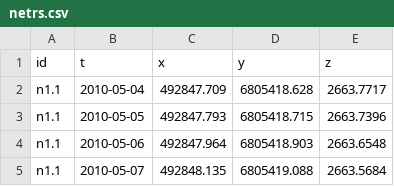
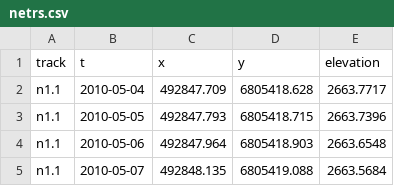
Before and after one commit to columbia-glacier/gps-rovers-2010, a CSV file: data/netrs.csv, drawn as a sheet; only a part is shown.

Commit message:
Fix splitting of rover tracks

```diff
--- a/data/netrs.csv
+++ b/data/netrs.csv
@@ -1,2 +1,2 @@
-id,t,x,y,z
+track,t,x,y,elevation
 n1.1,2010-05-04,492847.709,6805418.628,2663.7717
```
Also changed, not shown: 2 other files.
